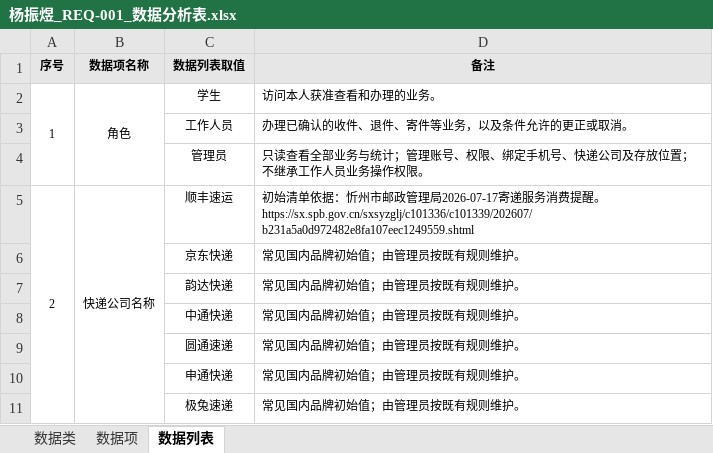
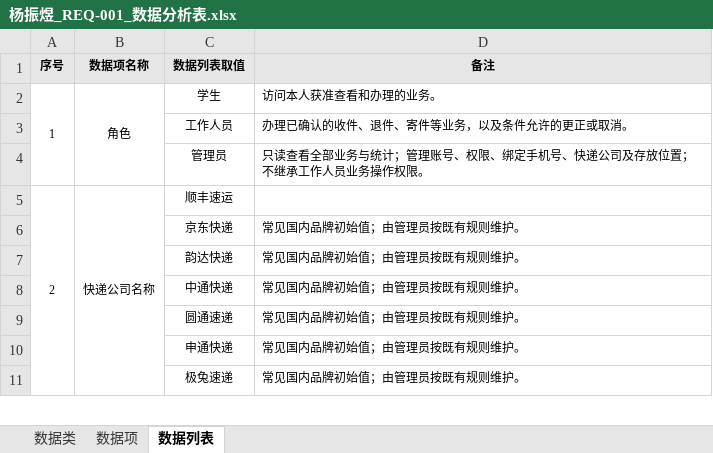
Before and after one commit to ZhenyuYangK/HDU-campus-express-management, an Excel workbook: docs/requirements/data-analysis/杨振煜_REQ-001/杨振煜_REQ-001_数据分析表.xlsx, sheet 数据列表, drawn as a sheet; only a part is shown; values as stored, in another font and other column widths than the file's, no borders; ↵ is a line break in a cell; the diff names each change by its address in the sheet, - before the commit and + after, or states it on an @@ line.

Commit message:
doc(date-analysis):上传杨振煜数据分析文档

```diff
--- a/docs/requirements/data-analysis/杨振煜_REQ-001/杨振煜_REQ-001_数据分析表.xlsx (sheet 数据列表)
+++ b/docs/requirements/data-analysis/杨振煜_REQ-001/杨振煜_REQ-001_数据分析表.xlsx (sheet 数据列表)
-D5 (备注): 初始清单依据：忻州市邮政管理局2026-07-17寄递服务消费提醒。 ↵ https://sx.spb.gov.cn/sxsyzglj/c101336/c101339/202607/b231a5a0d972482e8fa107eec1249559.shtml
+D5 (备注): (empty)
```
